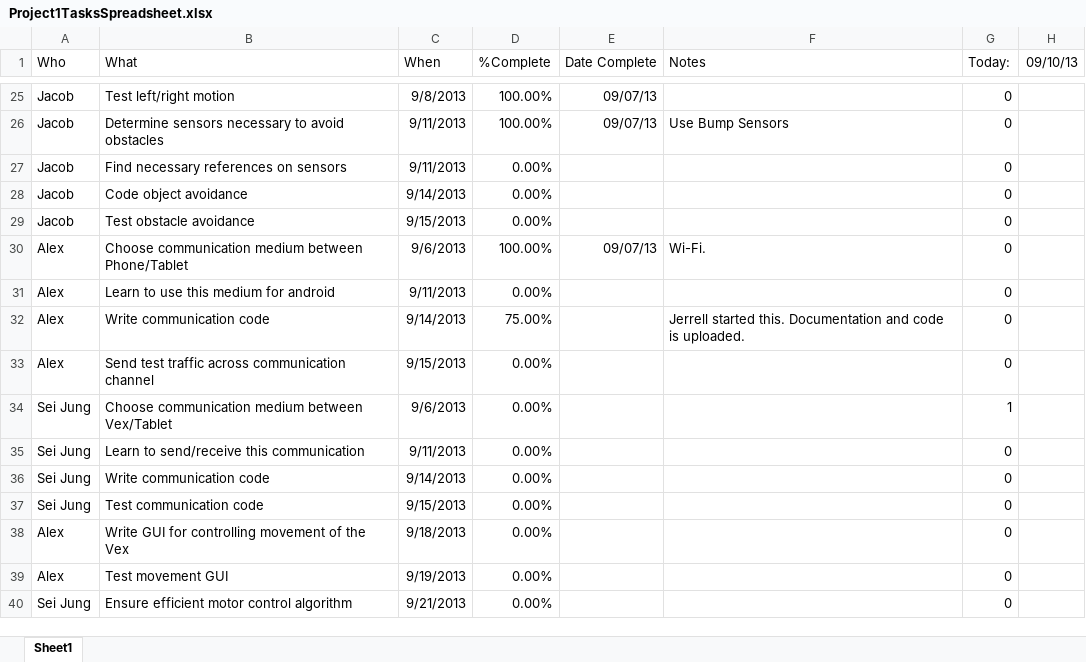
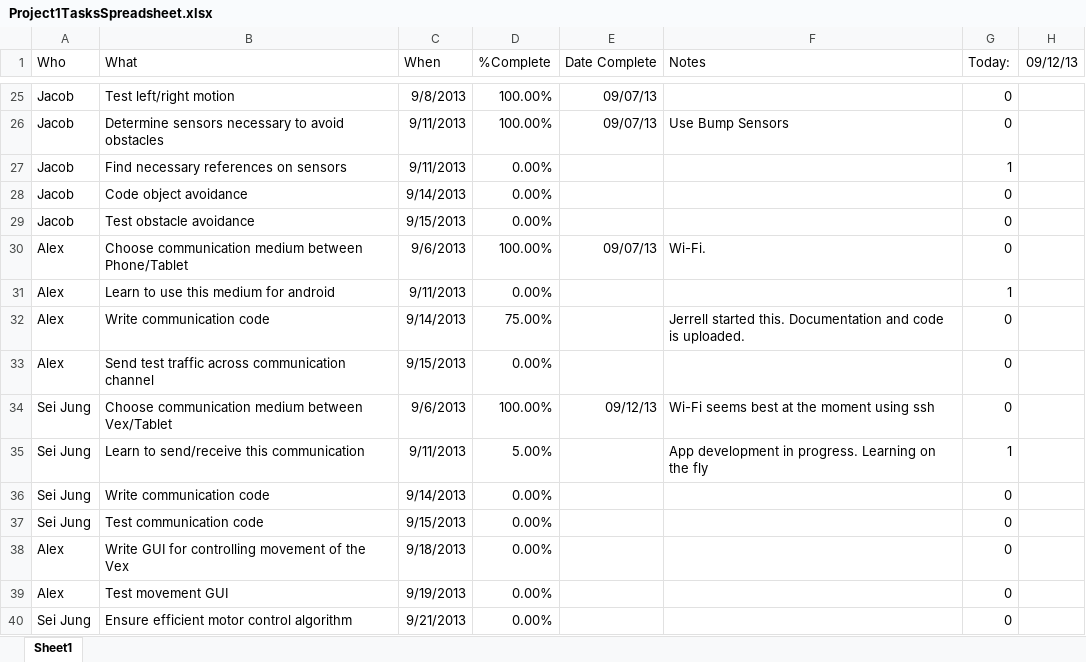
Before and after one commit to jad19925/EmbeddedSystems, an Excel workbook: Documentation/Project1TasksSpreadsheet.xlsx, sheet Sheet1, drawn as a sheet; only a part is shown, gaps mark what is left out; values as stored, in another font and other column widths than the file's, no borders; conditional formats not drawn; the diff names each change by its address in the sheet, - before the commit and + after, or states it on an @@ line.

```diff
--- a/Documentation/Project1TasksSpreadsheet.xlsx (sheet Sheet1)
+++ b/Documentation/Project1TasksSpreadsheet.xlsx (sheet Sheet1)
-H1: 09/10/13
+H1: 09/12/13
-G27 (Today:): 0
+G27 (Today:): 1
-G31 (Today:): 0
+G31 (Today:): 1
-D34 (%Complete): 0.00%
+D34 (%Complete): 100.00%
-E34 (Date Complete): (empty)
+E34 (Date Complete): 09/12/13
-F34 (Notes): (empty)
+F34 (Notes): Wi-Fi seems best at the moment using ssh
-G34 (Today:): 1
+G34 (Today:): 0
-D35 (%Complete): 0.00%
+D35 (%Complete): 5.00%
-F35 (Notes): (empty)
+F35 (Notes): App development in progress. Learning on the fly
-G35 (Today:): 0
+G35 (Today:): 1
```
Also changed, not shown: Documentation/WeeklyStatus_Jacob.xlsx, 2 other files.
